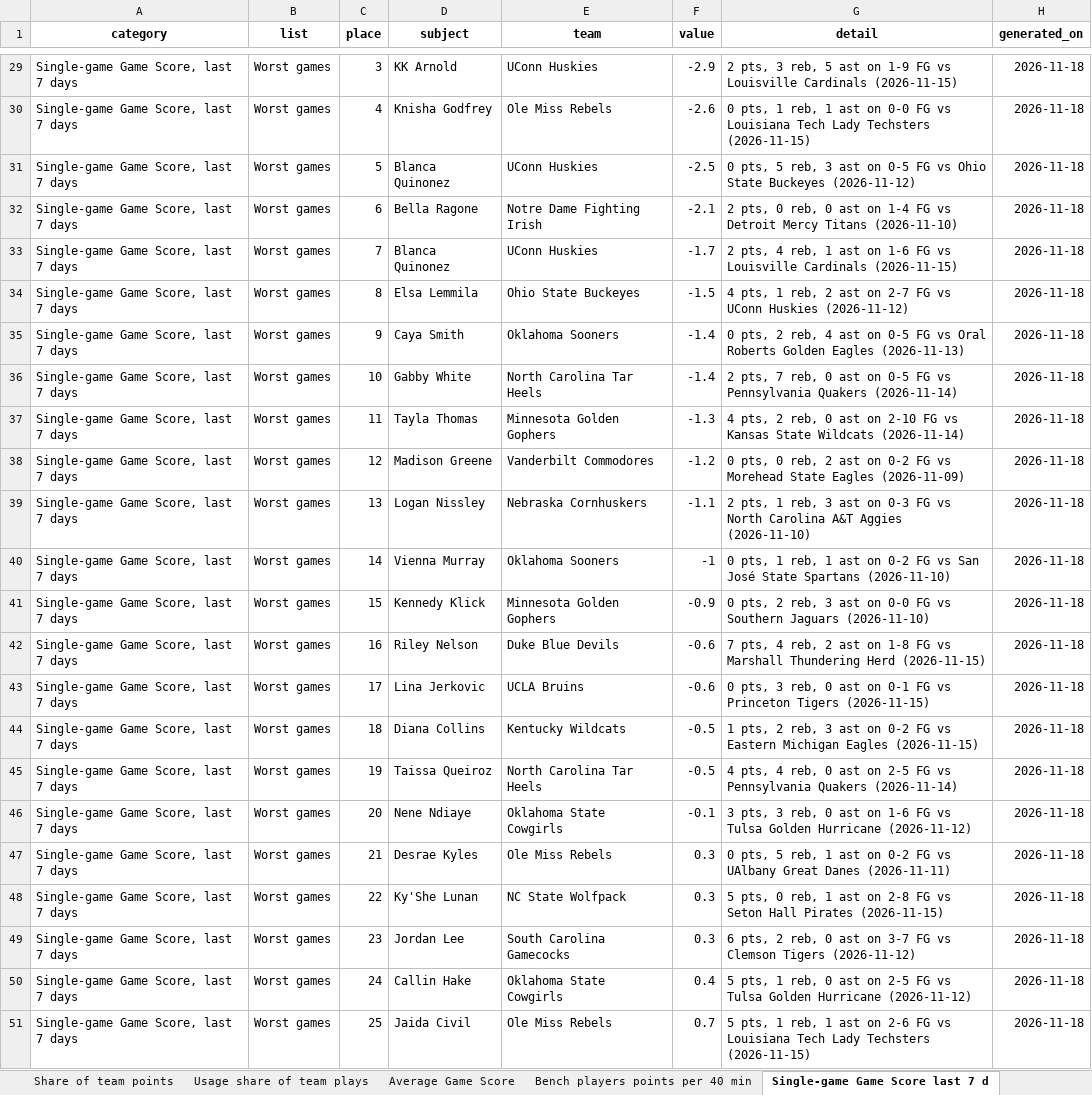
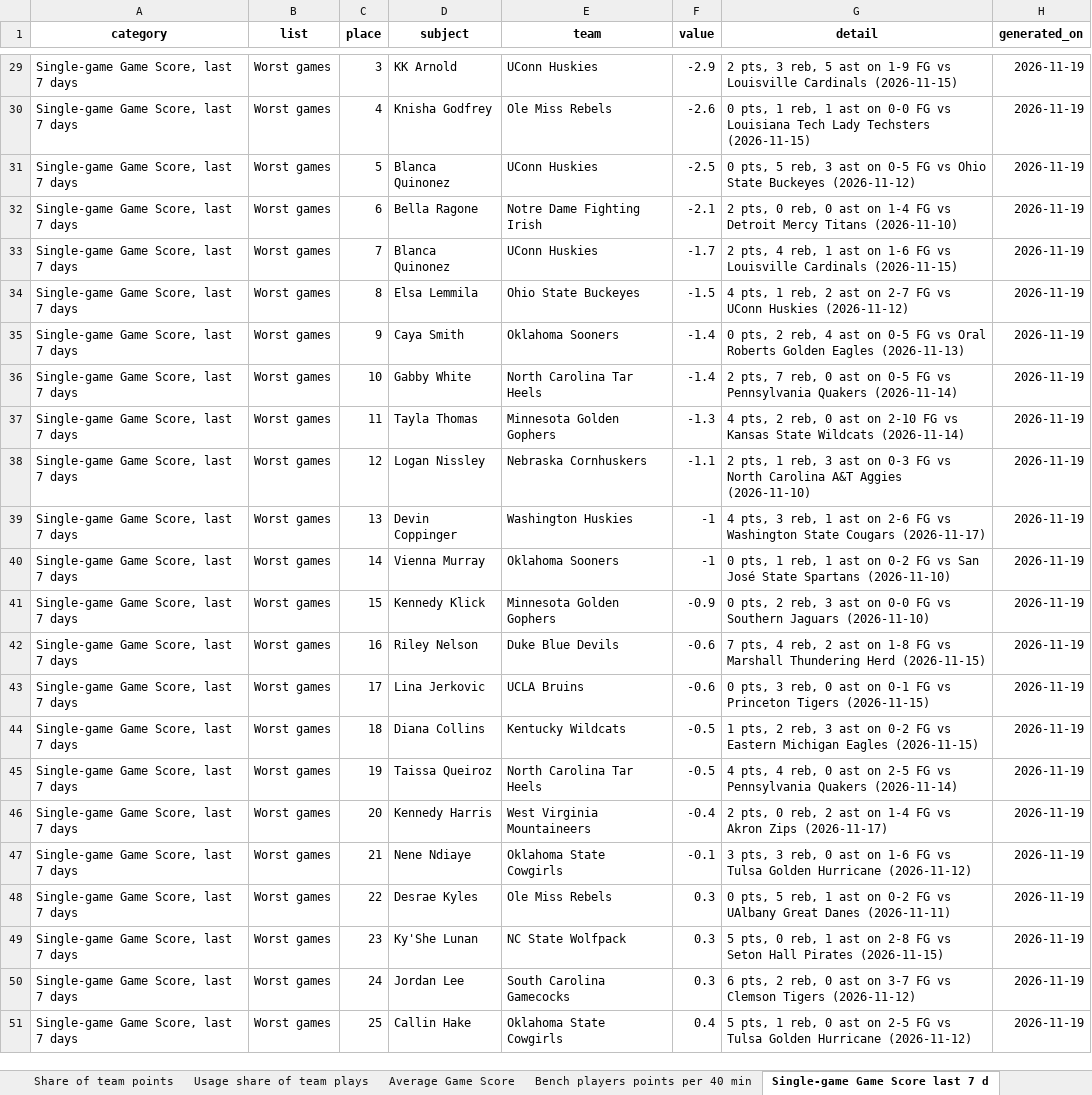
Before and after one commit to emmawbynes-afk/WNBAPROJ, an Excel workbook: output/story_candidates.xlsx, sheet Single-game Game Score last 7 d, drawn as a sheet; only a part is shown, gaps mark what is left out; values as stored, in another font and other column widths than the file's, no borders; removed rows and columns are numbered as before the commit, all else as after; the diff covers the shown part only; the diff names each change by its address in the sheet, - before the commit and + after, or states it on an @@ line.

```diff
--- a/output/story_candidates.xlsx (sheet Single-game Game Score last 7 d)
+++ b/output/story_candidates.xlsx (sheet Single-game Game Score last 7 d)
-H29:H37 (generated_on): 2026-11-18
+H29:H37 (generated_on): 2026-11-19
-row 38: Single-game Game Score, last 7 days | Worst games | 12 | Madison Greene | Vanderbilt Commodores | -1.2 | 0 pts, 0 reb, 2 ast on 0-2 FG vs Morehead State Eagles (2026-11-09) | 2026-11-18
-C38 (place): 13
+C38 (place): 12
-H38 (generated_on): 2026-11-18
+H38 (generated_on): 2026-11-19
+row 39: Single-game Game Score, last 7 days | Worst games | 13 | Devin Coppinger | Washington Huskies | -1 | 4 pts, 3 reb, 1 ast on 2-6 FG vs Washington State Cougars (2026-11-17) | 2026-11-19
-H40:H45 (generated_on): 2026-11-18
+H40:H45 (generated_on): 2026-11-19
+row 46: Single-game Game Score, last 7 days | Worst games | 20 | Kennedy Harris | West Virginia Mountaineers | -0.4 | 2 pts, 0 reb, 2 ast on 1-4 FG vs Akron Zips (2026-11-17) | 2026-11-19
-C47 (place): 20
+C47 (place): 21
-H47:H51 (generated_on): 2026-11-18
+H47:H51 (generated_on): 2026-11-19
-C48 (place): 21
+C48 (place): 22
-C49 (place): 22
+C49 (place): 23
-C50 (place): 23
+C50 (place): 24
-C51 (place): 24
+C51 (place): 25
-row 51: Single-game Game Score, last 7 days | Worst games | 25 | Jaida Civil | Ole Miss Rebels | 0.7 | 5 pts, 1 reb, 1 ast on 2-6 FG vs Louisiana Tech Lady Techsters (2026-11-15) | 2026-11-18
```
Also changed, not shown: 3 added rows, 3 removed rows and 44 edited cells elsewhere in this sheet, sheet Usage share of team plays, sheet Rebounds per game, sheet Share of team points, sheet Average Game Score, sheet Blocks per game, sheet Points per 40 minutes 15 mpg, 24 more sheets, 6 other files.
